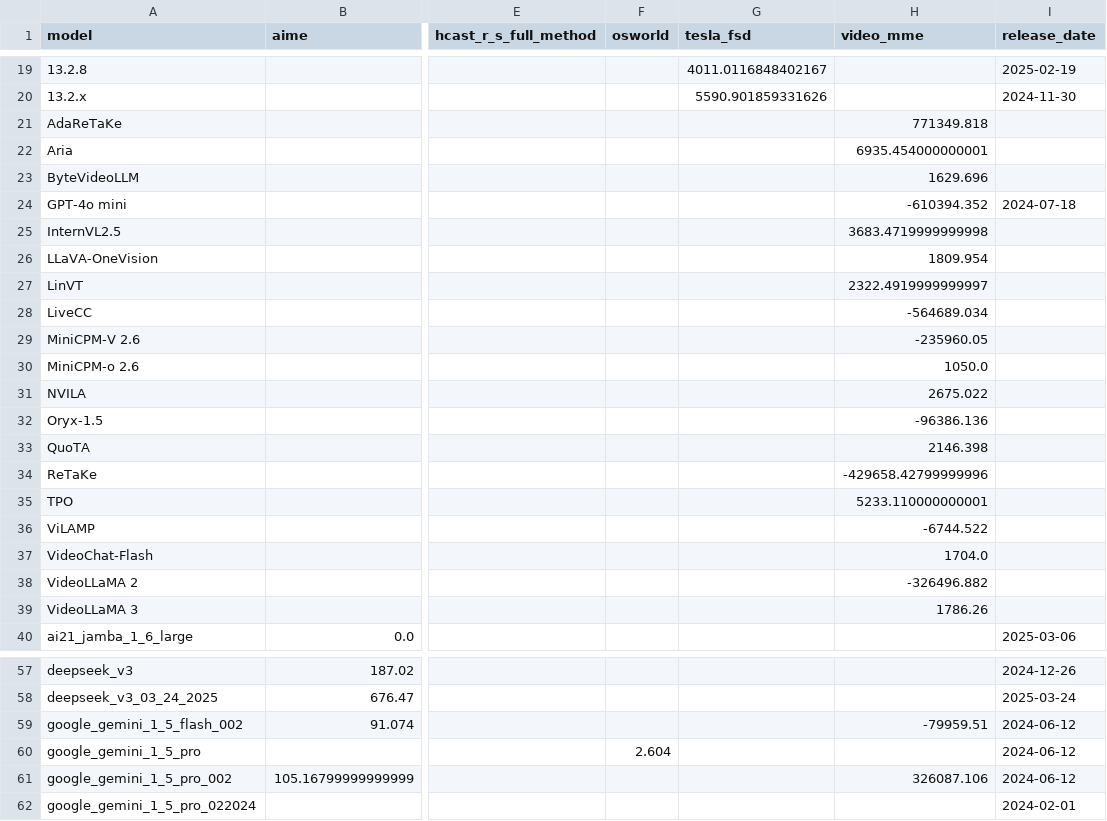
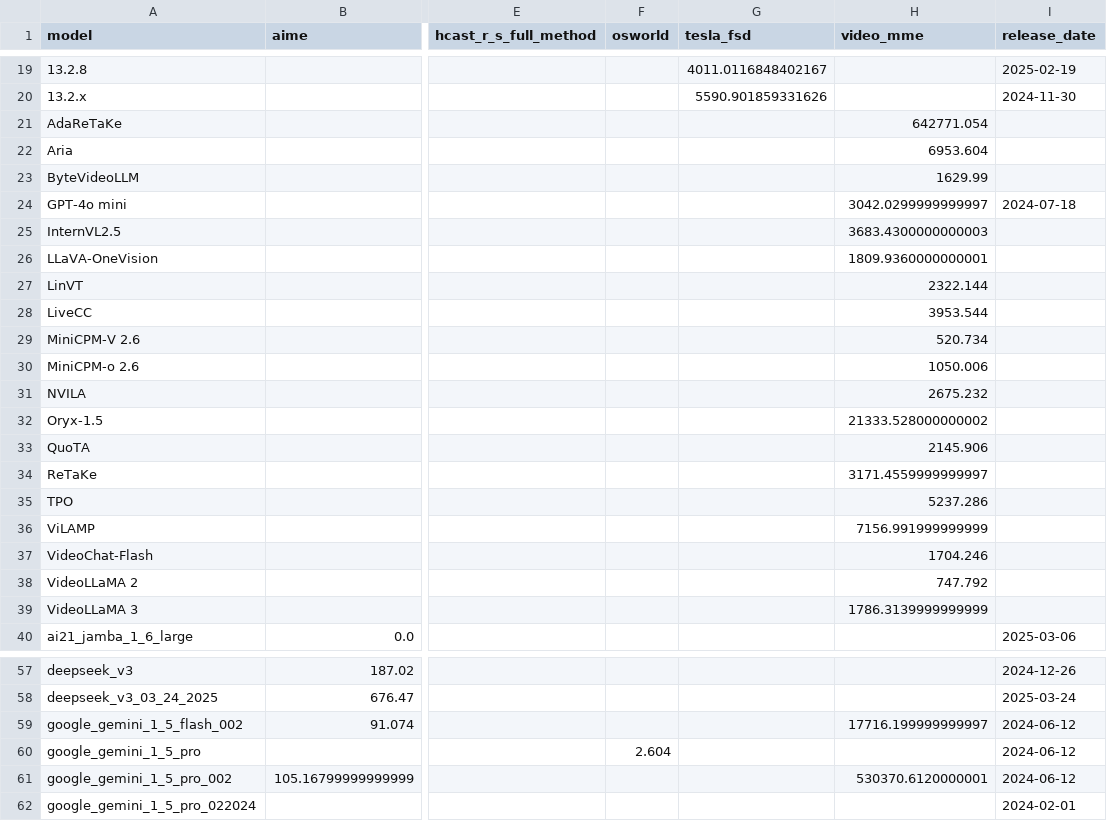
Before and after one commit to METR/cross-domain-horizon, a CSV file: data/all_data.csv, drawn as a sheet; only a part is shown, gaps mark what is left out; the diff covers the shown part only; the diff names each change by its address in the sheet, - before the commit and + after, or states it on an @@ line.

```diff
--- a/data/all_data.csv
+++ b/data/all_data.csv
-H21 (video_mme): 771349.818
+H21 (video_mme): 642771.054
-H22 (video_mme): 6935.454000000001
+H22 (video_mme): 6953.604
-H23 (video_mme): 1629.696
+H23 (video_mme): 1629.99
-H24 (video_mme): -610394.352
+H24 (video_mme): 3042.0299999999997
-H25 (video_mme): 3683.4719999999998
+H25 (video_mme): 3683.4300000000003
-H26 (video_mme): 1809.954
+H26 (video_mme): 1809.9360000000001
-H27 (video_mme): 2322.4919999999997
+H27 (video_mme): 2322.144
-H28 (video_mme): -564689.034
+H28 (video_mme): 3953.544
-H29 (video_mme): -235960.05
+H29 (video_mme): 520.734
-H30 (video_mme): 1050.0
+H30 (video_mme): 1050.006
-H31 (video_mme): 2675.022
+H31 (video_mme): 2675.232
-H32 (video_mme): -96386.136
+H32 (video_mme): 21333.528000000002
-H33 (video_mme): 2146.398
+H33 (video_mme): 2145.906
-H34 (video_mme): -429658.42799999996
+H34 (video_mme): 3171.4559999999997
-H35 (video_mme): 5233.110000000001
+H35 (video_mme): 5237.286
-H36 (video_mme): -6744.522
+H36 (video_mme): 7156.991999999999
-H37 (video_mme): 1704.0
+H37 (video_mme): 1704.246
-H38 (video_mme): -326496.882
+H38 (video_mme): 747.792
-H39 (video_mme): 1786.26
+H39 (video_mme): 1786.3139999999999
-H59 (video_mme): -79959.51
+H59 (video_mme): 17716.199999999997
-H61 (video_mme): 326087.106
+H61 (video_mme): 530370.6120000001
```
Also changed, not shown: 6 edited cells elsewhere in this file, data/horizons/aime.csv, data/horizons/video_mme.csv, 6 other files.
